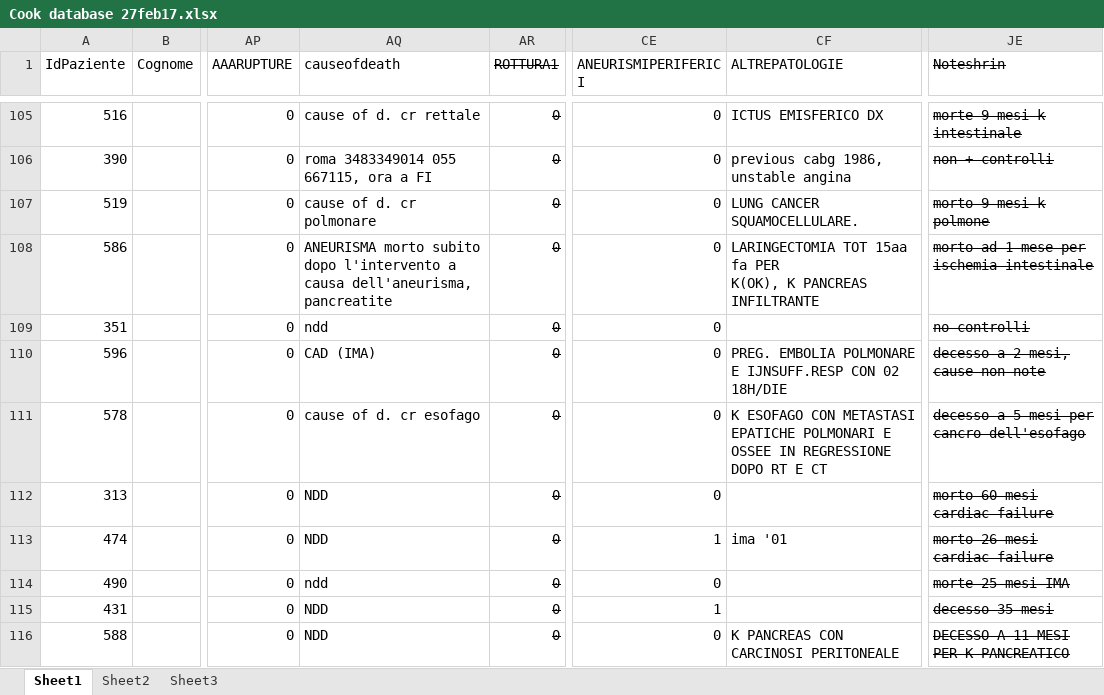
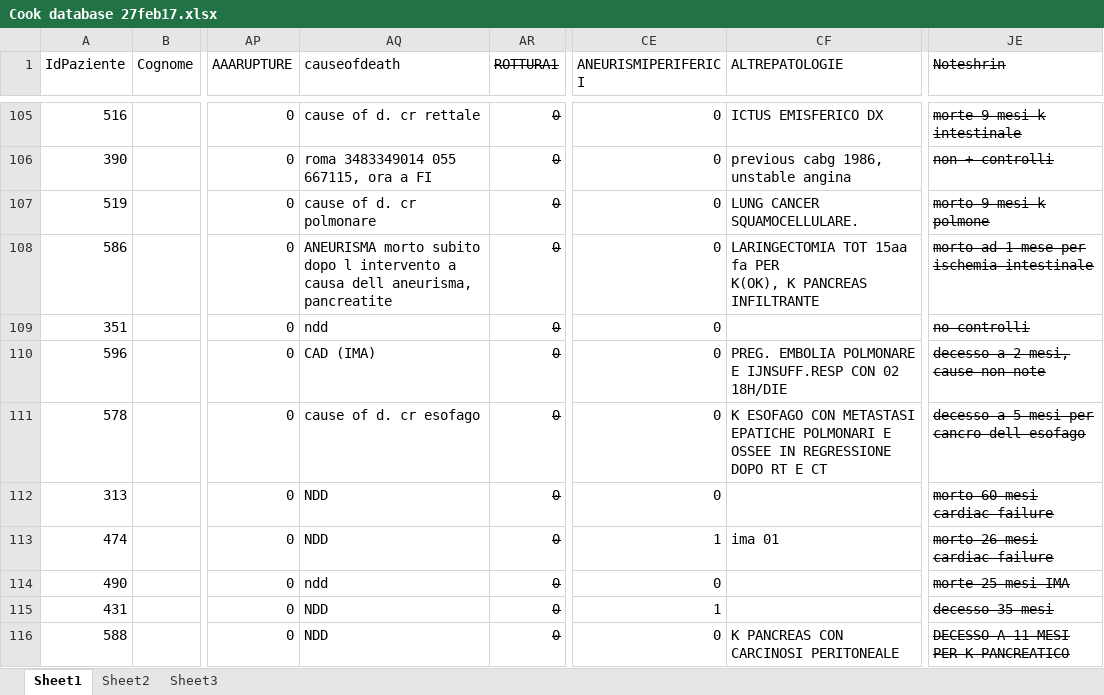
Before and after one commit to aciko11/symsilvestrini, an Excel workbook: files/Cook database 27feb17.xlsx, sheet Sheet1, drawn as a sheet; only a part is shown, gaps mark what is left out; values as stored, in another font and other column widths than the file's, no borders; the diff covers the shown part only; the diff names each change by its address in the sheet, - before the commit and + after, or states it on an @@ line.

```diff
--- a/files/Cook database 27feb17.xlsx (sheet Sheet1)
+++ b/files/Cook database 27feb17.xlsx (sheet Sheet1)
-AQ108 (causeofdeath): …subito dopo l'intervento a causa dell'aneurisma, pancreatite
+AQ108 (causeofdeath): …subito dopo l intervento a causa dell aneurisma, pancreatite
-JE111 (Noteshrin): decesso a 5 mesi per cancro dell'esofago
+JE111 (Noteshrin): decesso a 5 mesi per cancro dell esofago
-CF113 (ALTREPATOLOGIE): ima '01
+CF113 (ALTREPATOLOGIE): ima 01
```
Also changed, not shown: 91 edited cells elsewhere in this sheet, files/test.xlsx, 10 other files.
